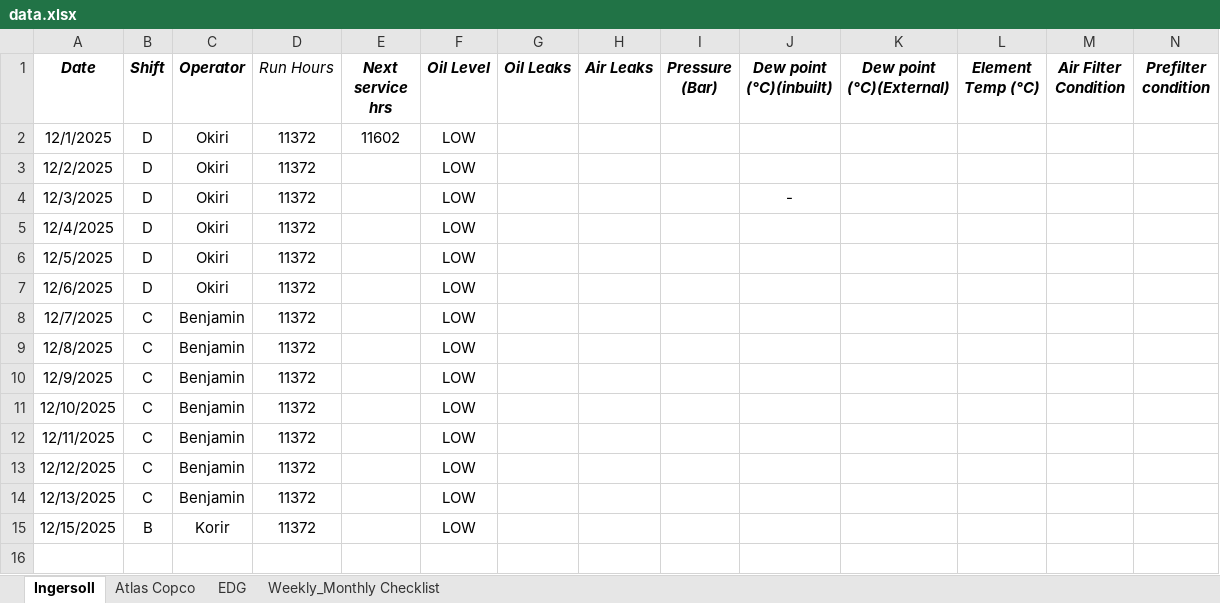
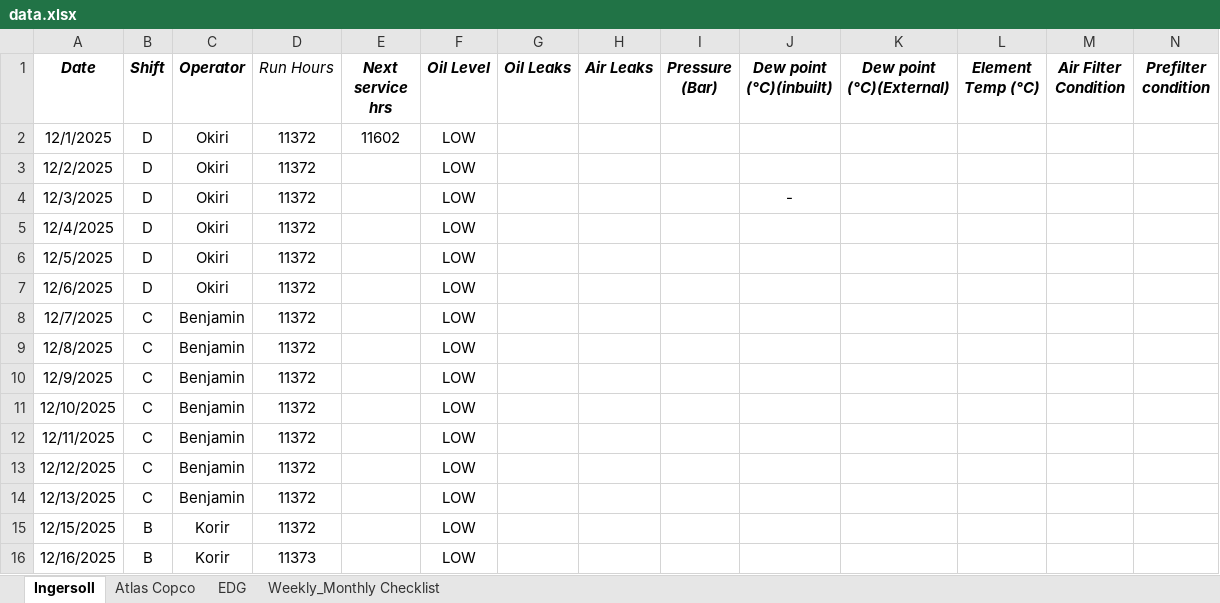
Before and after one commit to Metrem/Equipment-dashboard, an Excel workbook: data.xlsx, sheet Ingersoll, drawn as a sheet; only a part is shown; values as stored, in another font and other column widths than the file's, no borders; conditional formats not drawn; rows hold the shown columns only; the diff names each change by its address in the sheet, - before the commit and + after, or states it on an @@ line.

```diff
--- a/data.xlsx (sheet Ingersoll)
+++ b/data.xlsx (sheet Ingersoll)
+row 16: 12/16/2025 | B | Korir | 11373 |  | LOW
```
Also changed, not shown: sheet Atlas Copco, sheet EDG.
